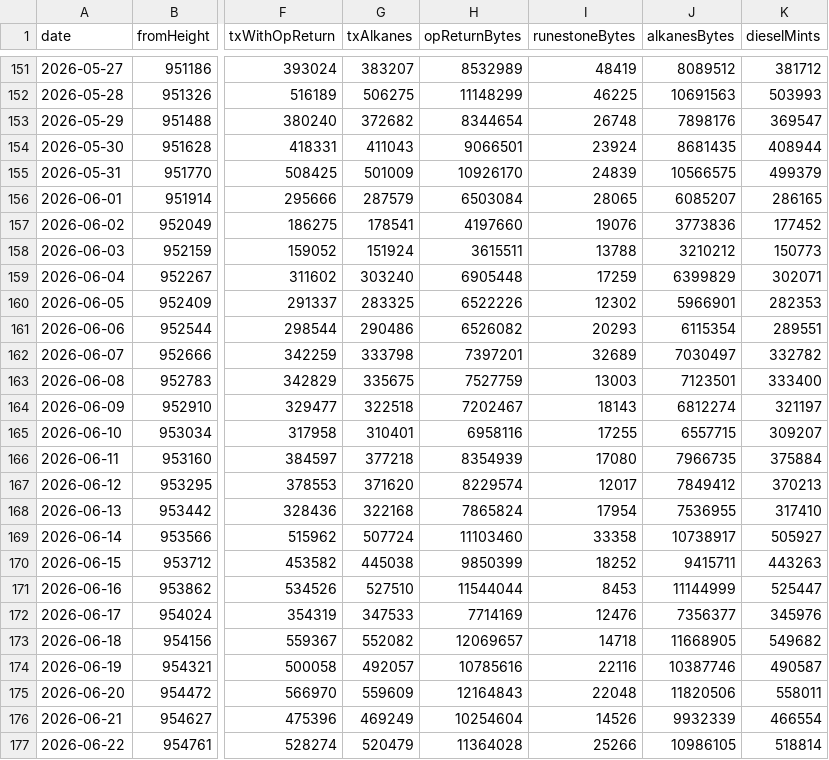
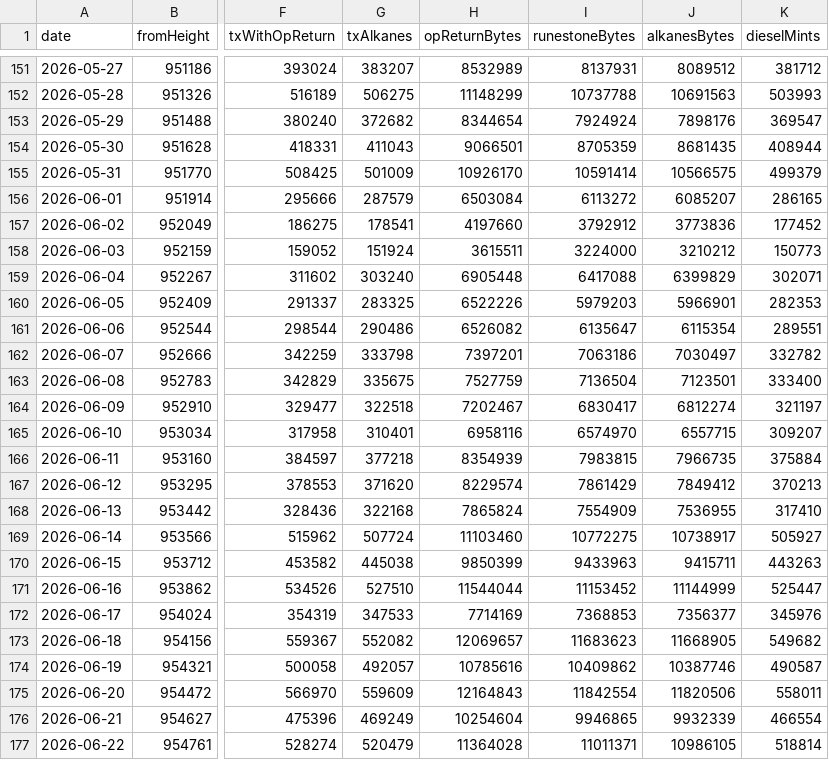
Before and after one commit to Vdto88/alkanes-opreturn-scanner, a CSV file: history.csv, drawn as a sheet; only a part is shown, gaps mark what is left out; the diff covers the shown part only; the diff names each change by its address in the sheet, - before the commit and + after, or states it on an @@ line.

Commit message:
fix: runestoneBytes do backfill denso = Runes+Alkanes (corrige rosca de bytes que somava >100%)

```diff
--- a/history.csv
+++ b/history.csv
-I151 (runestoneBytes): 48419
+I151 (runestoneBytes): 8137931
-I152 (runestoneBytes): 46225
+I152 (runestoneBytes): 10737788
-I153 (runestoneBytes): 26748
+I153 (runestoneBytes): 7924924
-I154 (runestoneBytes): 23924
+I154 (runestoneBytes): 8705359
-I155 (runestoneBytes): 24839
+I155 (runestoneBytes): 10591414
-I156 (runestoneBytes): 28065
+I156 (runestoneBytes): 6113272
-I157 (runestoneBytes): 19076
+I157 (runestoneBytes): 3792912
-I158 (runestoneBytes): 13788
+I158 (runestoneBytes): 3224000
-I159 (runestoneBytes): 17259
+I159 (runestoneBytes): 6417088
-I160 (runestoneBytes): 12302
+I160 (runestoneBytes): 5979203
-I161 (runestoneBytes): 20293
+I161 (runestoneBytes): 6135647
-I162 (runestoneBytes): 32689
+I162 (runestoneBytes): 7063186
-I163 (runestoneBytes): 13003
+I163 (runestoneBytes): 7136504
-I164 (runestoneBytes): 18143
+I164 (runestoneBytes): 6830417
-I165 (runestoneBytes): 17255
+I165 (runestoneBytes): 6574970
-I166 (runestoneBytes): 17080
+I166 (runestoneBytes): 7983815
-I167 (runestoneBytes): 12017
+I167 (runestoneBytes): 7861429
-I168 (runestoneBytes): 17954
+I168 (runestoneBytes): 7554909
-I169 (runestoneBytes): 33358
+I169 (runestoneBytes): 10772275
-I170 (runestoneBytes): 18252
+I170 (runestoneBytes): 9433963
-I171 (runestoneBytes): 8453
+I171 (runestoneBytes): 11153452
-I172 (runestoneBytes): 12476
+I172 (runestoneBytes): 7368853
-I173 (runestoneBytes): 14718
+I173 (runestoneBytes): 11683623
-I174 (runestoneBytes): 22116
+I174 (runestoneBytes): 10409862
-I175 (runestoneBytes): 22048
+I175 (runestoneBytes): 11842554
-I176 (runestoneBytes): 14526
+I176 (runestoneBytes): 9946865
-I177 (runestoneBytes): 25266
+I177 (runestoneBytes): 11011371
```
Also changed, not shown: 33 edited cells elsewhere in this file, 1 other file.
